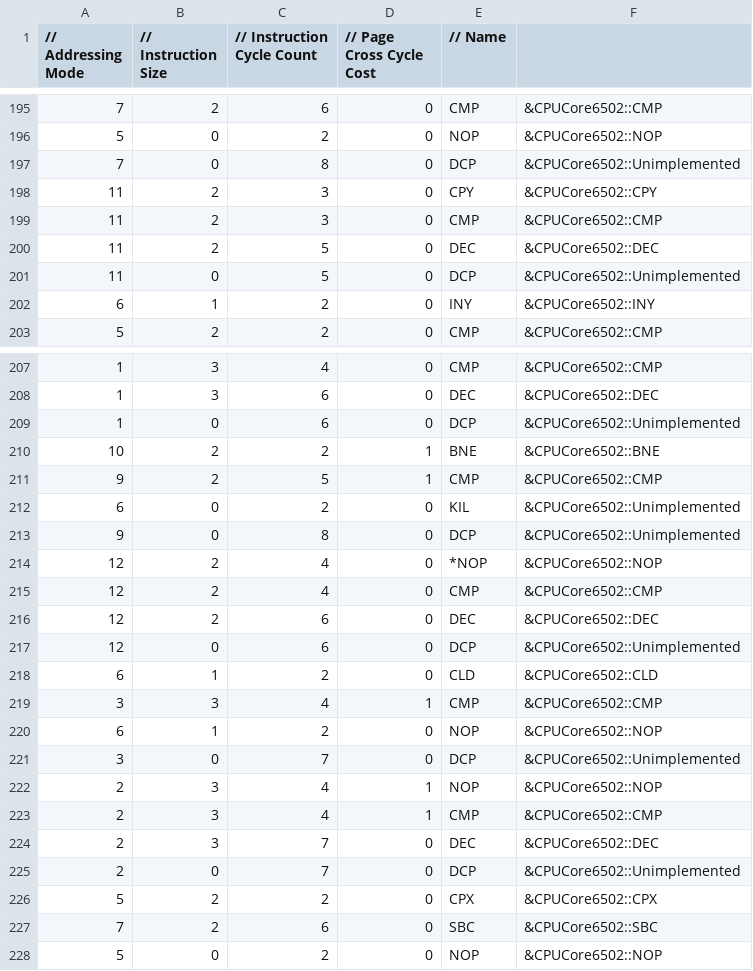
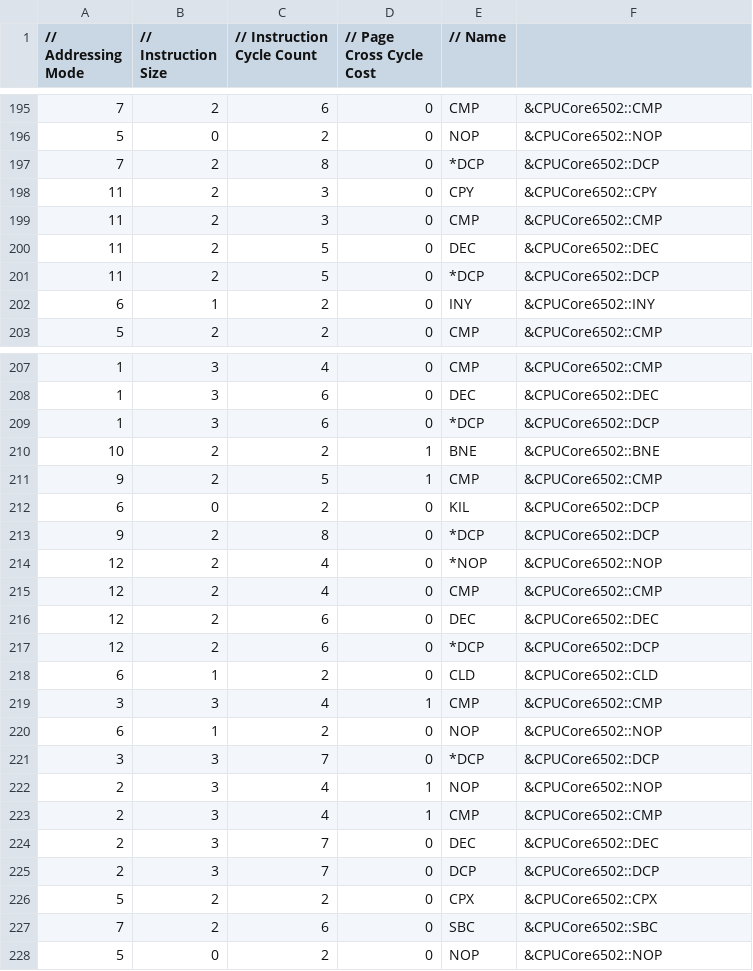
Before and after one commit to raunraun/raunnes, a CSV file: src/InstructionDetails.csv, drawn as a sheet; only a part is shown, gaps mark what is left out.

```diff
--- a/src/InstructionDetails.csv
+++ b/src/InstructionDetails.csv
@@ -196,3 +196,3 @@
 5,0,2,0," NOP", &CPUCore6502::NOP,
-7,0,8,0," DCP", &CPUCore6502::Unimplemented,
+7,2,8,0,"*DCP", &CPUCore6502::DCP,
 11,2,3,0," CPY", &CPUCore6502::CPY,
@@ -200,3 +200,3 @@
 11,2,5,0," DEC", &CPUCore6502::DEC,
-11,0,5,0," DCP", &CPUCore6502::Unimplemented,
+11,2,5,0,"*DCP", &CPUCore6502::DCP,
 6,1,2,0," INY", &CPUCore6502::INY,
@@ -208,7 +208,7 @@
 1,3,6,0," DEC", &CPUCore6502::DEC,
-1,0,6,0," DCP", &CPUCore6502::Unimplemented,
+1,3,6,0,"*DCP", &CPUCore6502::DCP,
 10,2,2,1," BNE", &CPUCore6502::BNE,
 9,2,5,1," CMP", &CPUCore6502::CMP,
-6,0,2,0," KIL", &CPUCore6502::Unimplemented,
-9,0,8,0," DCP", &CPUCore6502::Unimplemented,
+6,0,2,0," KIL", &CPUCore6502::DCP,
+9,2,8,0,"*DCP", &CPUCore6502::DCP,
 12,2,4,0,"*NOP", &CPUCore6502::NOP,
@@ -216,3 +216,3 @@
 12,2,6,0," DEC", &CPUCore6502::DEC,
-12,0,6,0," DCP", &CPUCore6502::Unimplemented,
+12,2,6,0,"*DCP", &CPUCore6502::DCP,
 6,1,2,0," CLD", &CPUCore6502::CLD,
@@ -220,3 +220,3 @@
 6,1,2,0," NOP", &CPUCore6502::NOP,
-3,0,7,0," DCP", &CPUCore6502::Unimplemented,
+3,3,7,0,"*DCP", &CPUCore6502::DCP,
 2,3,4,1," NOP", &CPUCore6502::NOP,
@@ -224,3 +224,3 @@
 2,3,7,0," DEC", &CPUCore6502::DEC,
-2,0,7,0," DCP", &CPUCore6502::Unimplemented,
+2,3,7,0," DCP", &CPUCore6502::DCP,
 5,2,2,0," CPX", &CPUCore6502::CPX,
```
Also changed, not shown: 2 other files.
